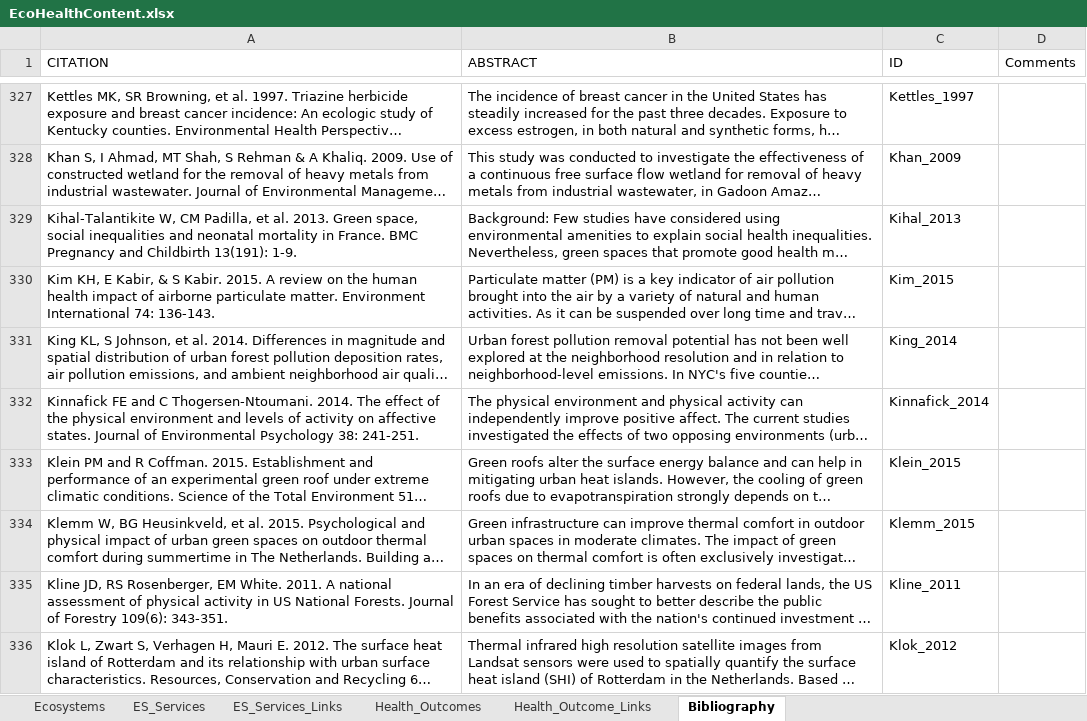
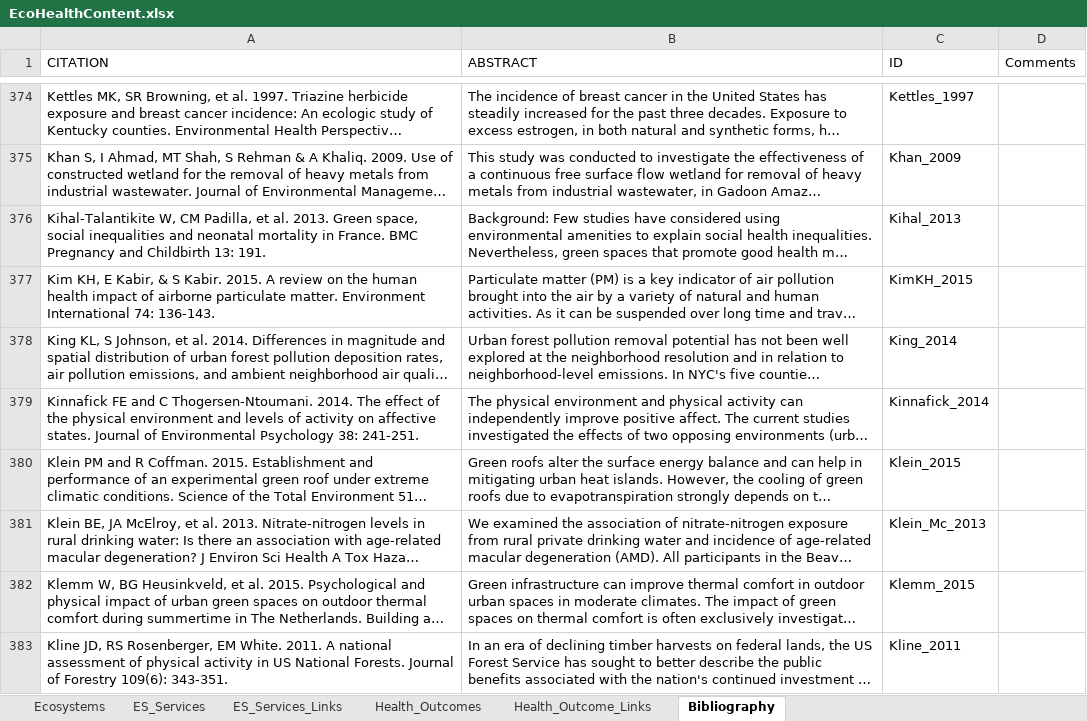
Before and after one commit to USEPA/EcoHealth_Relationship_Browser, an Excel workbook: content/EcoHealthContent.xlsx, sheet Bibliography, drawn as a sheet; only a part is shown, gaps mark what is left out; the shorter side is filled out with more unchanged rows; long unchanged cells end in …; values as stored, in another font and other column widths than the file's, no borders; addresses are those after the commit; the diff covers the shown part only; the diff names each change by its address in the sheet, - before the commit and + after, or states it on an @@ line.

Commit message:
New content and citations
New Content

```diff
--- a/content/EcoHealthContent.xlsx (sheet Bibliography)
+++ b/content/EcoHealthContent.xlsx (sheet Bibliography)
-A376 (CITATION): …and Childbirth 13(191): 1-9.
+A376 (CITATION): …and Childbirth 13: 191.
-C377 (ID): Kim_2015
+C377 (ID): KimKH_2015
@@ row 815 moved to row 381: Klein BE, JA McElroy, et al. 2013. Nitra… @@
```
Also changed, not shown: other rows of this sheet, sheet Health_Outcome_Links, sheet Health_Outcomes, sheet ES_Services_Links, formulas that keep their value, 2 other files.
